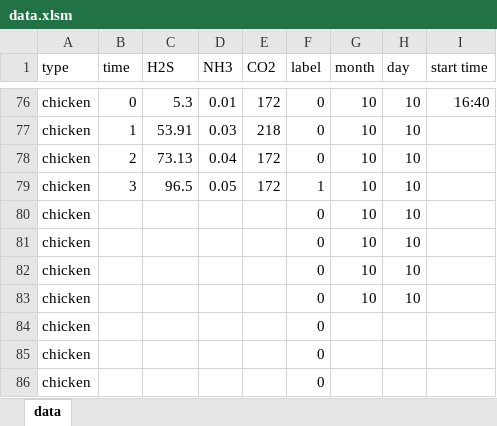
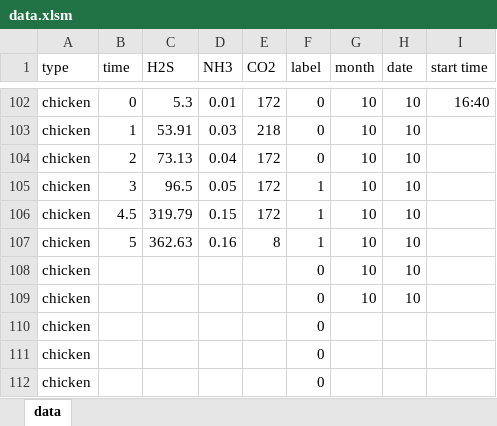
Before and after one commit to meat-project/meat-freshment-monitor-system, an Excel workbook: result/data.xlsm, sheet data, drawn as a sheet; only a part is shown, gaps mark what is left out; values as stored, in another font and other column widths than the file's, no borders; addresses are those after the commit; the diff covers the shown part only; the diff names each change by its address in the sheet, - before the commit and + after, or states it on an @@ line.

```diff
--- a/result/data.xlsm (sheet data)
+++ b/result/data.xlsm (sheet data)
-H1: day
+H1: date
-B106 (time): (empty)
+B106 (time): 4.5
-C106 (H2S): (empty)
+C106 (H2S): 319.79
-D106 (NH3): (empty)
+D106 (NH3): 0.15
-E106 (CO2): (empty)
+E106 (CO2): 172
-F106:F107 (label): 0
+F106:F107 (label): 1
-B107 (time): (empty)
+B107 (time): 5
-C107 (H2S): (empty)
+C107 (H2S): 362.63
-D107 (NH3): (empty)
+D107 (NH3): 0.16
-E107 (CO2): (empty)
+E107 (CO2): 8
```
Also changed, not shown: 26 added rows elsewhere in this sheet, formulas that keep their value.
